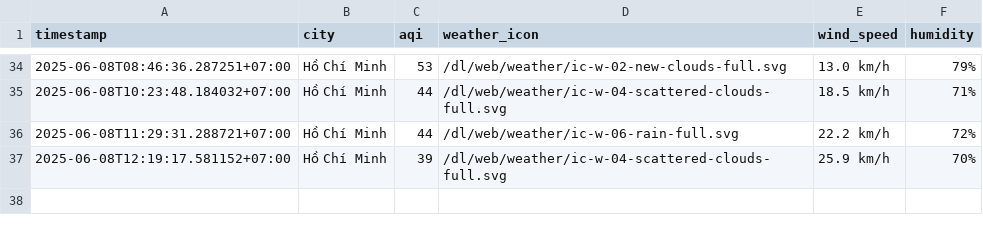
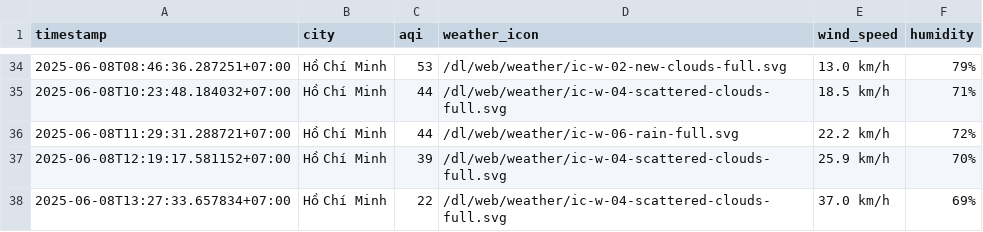
Before and after one commit to Vydtt4947/cuoi_ki, a CSV file: result/ho-chi-minh-city/aqi_ho-chi-minh-city_2025_jun.csv, drawn as a sheet; only a part is shown, gaps mark what is left out; the diff names each change by its address in the sheet, - before the commit and + after, or states it on an @@ line.

```diff
--- a/result/ho-chi-minh-city/aqi_ho-chi-minh-city_2025_jun.csv
+++ b/result/ho-chi-minh-city/aqi_ho-chi-minh-city_2025_jun.csv
+row 38: 2025-06-08T13:27:33.657834+07:00 | Hồ Chí Minh | 22 | /dl/web/weather/ic-w-04-scattered-clouds-full.svg | 37.0 km/h | 69%
```
Also changed, not shown: result/da-nang/aqi_da-nang_2025_jun.csv, result/hai-phong/aqi_hai-phong_2025_jun.csv, 5 other files.
